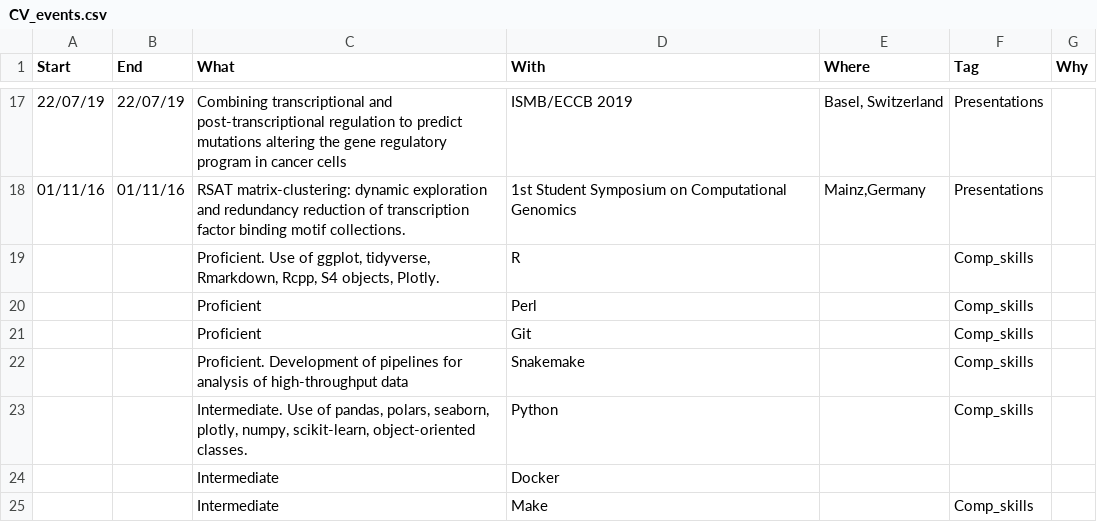
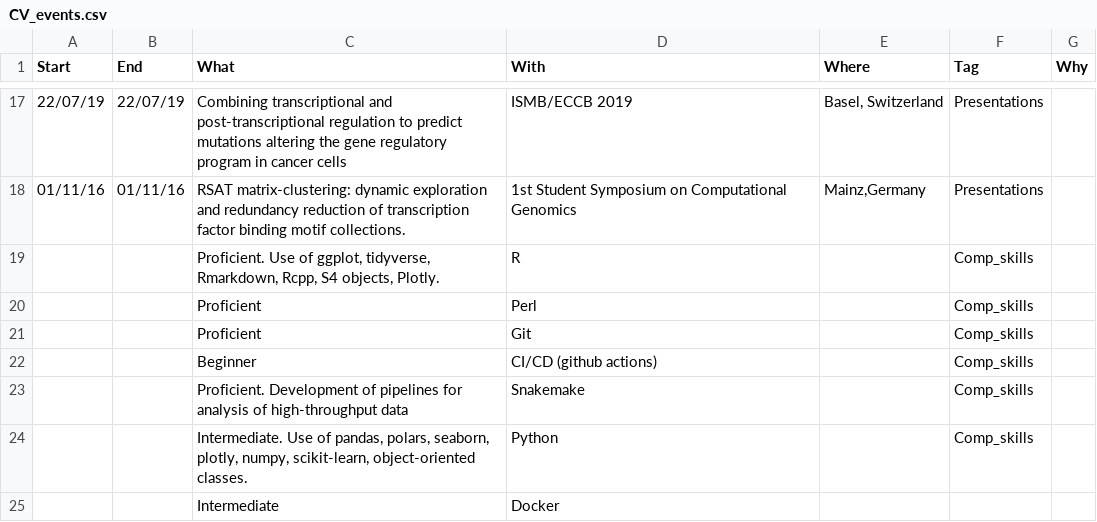
Before and after one commit to jaimicore/JCastro_CV, a CSV file: data/CV_events.csv, drawn as a sheet; only a part is shown, gaps mark what is left out; the shorter side is filled out with more unchanged rows; the diff names each change by its address in the sheet, - before the commit and + after, or states it on an @@ line.

```diff
--- a/data/CV_events.csv
+++ b/data/CV_events.csv
+row 22:  |  | Beginner | CI/CD (github actions) |  | Comp_skills
```
Also changed, not shown: 1 other file.
